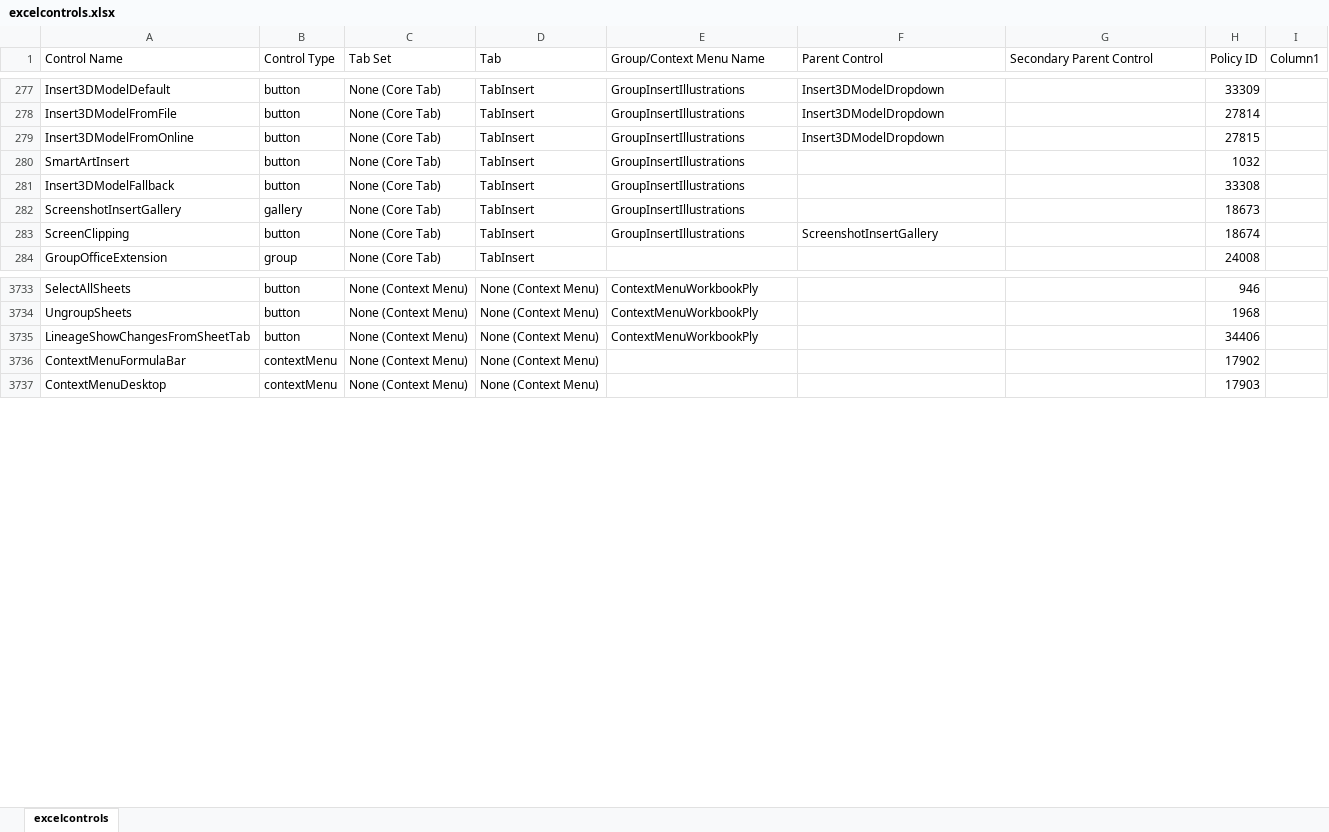
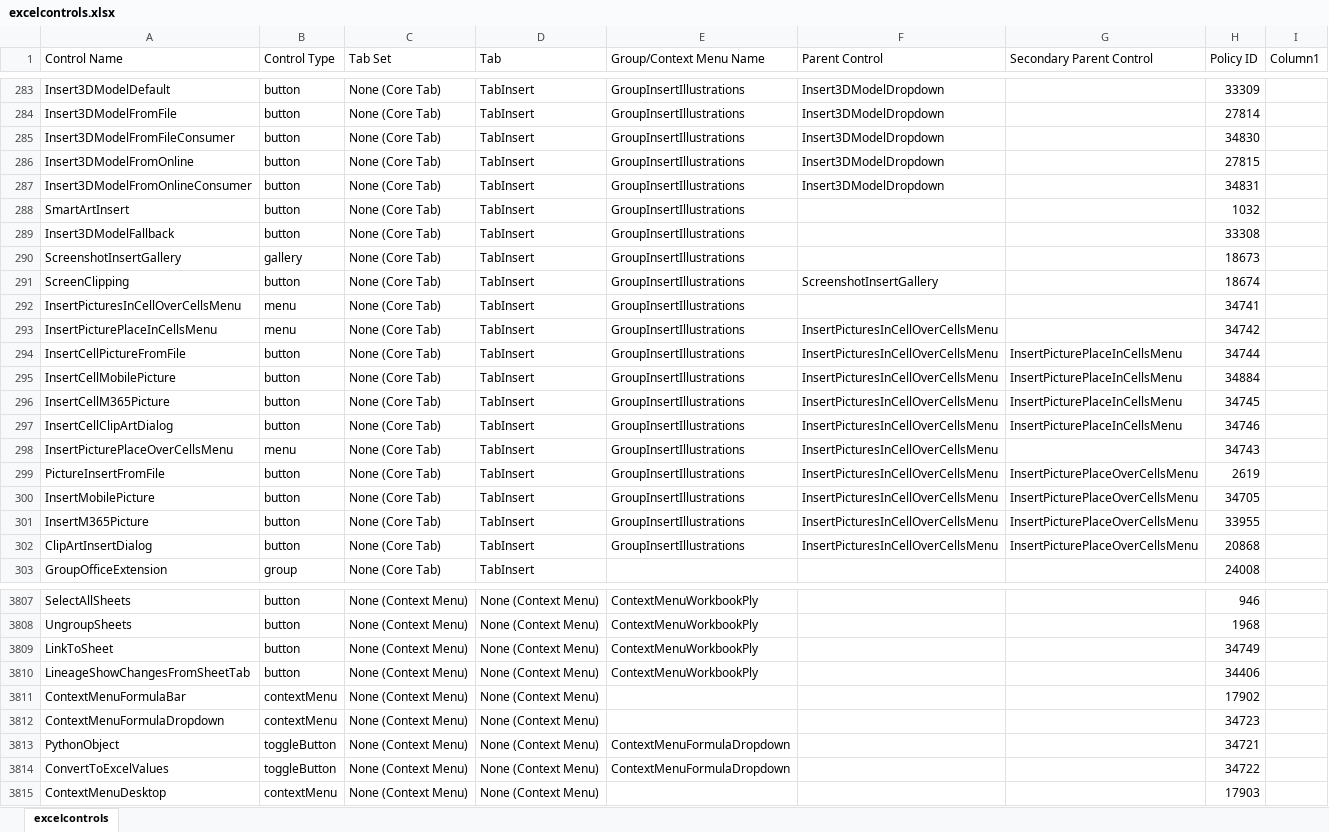
Before and after one commit to OfficeDev/office-fluent-ui-command-identifiers, an Excel workbook: Microsoft 365/Monthly Enterprise Channel/excelcontrols.xlsx, sheet excelcontrols, drawn as a sheet; only a part is shown, gaps mark what is left out; values as stored, in another font and other column widths than the file's, no borders; table styles not drawn; the diff covers the shown part only; the diff names each change by its address in the sheet, - before the commit and + after, or states it on an @@ line.

```diff
--- a/Microsoft 365/Monthly Enterprise Channel/excelcontrols.xlsx (sheet excelcontrols)
+++ b/Microsoft 365/Monthly Enterprise Channel/excelcontrols.xlsx (sheet excelcontrols)
+row 285: Insert3DModelFromFileConsumer | button | None (Core Tab) | TabInsert | GroupInsertIllustrations | Insert3DModelDropdown |  | 34830
+row 287: Insert3DModelFromOnlineConsumer | button | None (Core Tab) | TabInsert | GroupInsertIllustrations | Insert3DModelDropdown |  | 34831
+row 292: InsertPicturesInCellOverCellsMenu | menu | None (Core Tab) | TabInsert | GroupInsertIllustrations |  |  | 34741
+row 293: InsertPicturePlaceInCellsMenu | menu | None (Core Tab) | TabInsert | GroupInsertIllustrations | InsertPicturesInCellOverCellsMenu |  | 34742
+row 294: InsertCellPictureFromFile | button | None (Core Tab) | TabInsert | GroupInsertIllustrations | InsertPicturesInCellOverCellsMenu | InsertPicturePlaceInCellsMenu | 34744
+row 295: InsertCellMobilePicture | button | None (Core Tab) | TabInsert | GroupInsertIllustrations | InsertPicturesInCellOverCellsMenu | InsertPicturePlaceInCellsMenu | 34884
+row 296: InsertCellM365Picture | button | None (Core Tab) | TabInsert | GroupInsertIllustrations | InsertPicturesInCellOverCellsMenu | InsertPicturePlaceInCellsMenu | 34745
+row 297: InsertCellClipArtDialog | button | None (Core Tab) | TabInsert | GroupInsertIllustrations | InsertPicturesInCellOverCellsMenu | InsertPicturePlaceInCellsMenu | 34746
+row 298: InsertPicturePlaceOverCellsMenu | menu | None (Core Tab) | TabInsert | GroupInsertIllustrations | InsertPicturesInCellOverCellsMenu |  | 34743
+row 299: PictureInsertFromFile | button | None (Core Tab) | TabInsert | GroupInsertIllustrations | InsertPicturesInCellOverCellsMenu | InsertPicturePlaceOverCellsMenu | 2619
+row 300: InsertMobilePicture | button | None (Core Tab) | TabInsert | GroupInsertIllustrations | InsertPicturesInCellOverCellsMenu | InsertPicturePlaceOverCellsMenu | 34705
+row 301: InsertM365Picture | button | None (Core Tab) | TabInsert | GroupInsertIllustrations | InsertPicturesInCellOverCellsMenu | InsertPicturePlaceOverCellsMenu | 33955
+row 302: ClipArtInsertDialog | button | None (Core Tab) | TabInsert | GroupInsertIllustrations | InsertPicturesInCellOverCellsMenu | InsertPicturePlaceOverCellsMenu | 20868
+row 3809: LinkToSheet | button | None (Context Menu) | None (Context Menu) | ContextMenuWorkbookPly |  |  | 34749
+row 3812: ContextMenuFormulaDropdown | contextMenu | None (Context Menu) | None (Context Menu) |  |  |  | 34723
+row 3813: PythonObject | toggleButton | None (Context Menu) | None (Context Menu) | ContextMenuFormulaDropdown |  |  | 34721
+row 3814: ConvertToExcelValues | toggleButton | None (Context Menu) | None (Context Menu) | ContextMenuFormulaDropdown |  |  | 34722
```
Also changed, not shown: 74 added rows, 8 removed rows and 141 edited cells elsewhere in this sheet, Microsoft 365/Monthly Enterprise Channel/accesscontrols.xlsx, Microsoft 365/Monthly Enterprise Channel/onenotecontrols.xlsx, 28 other files.
